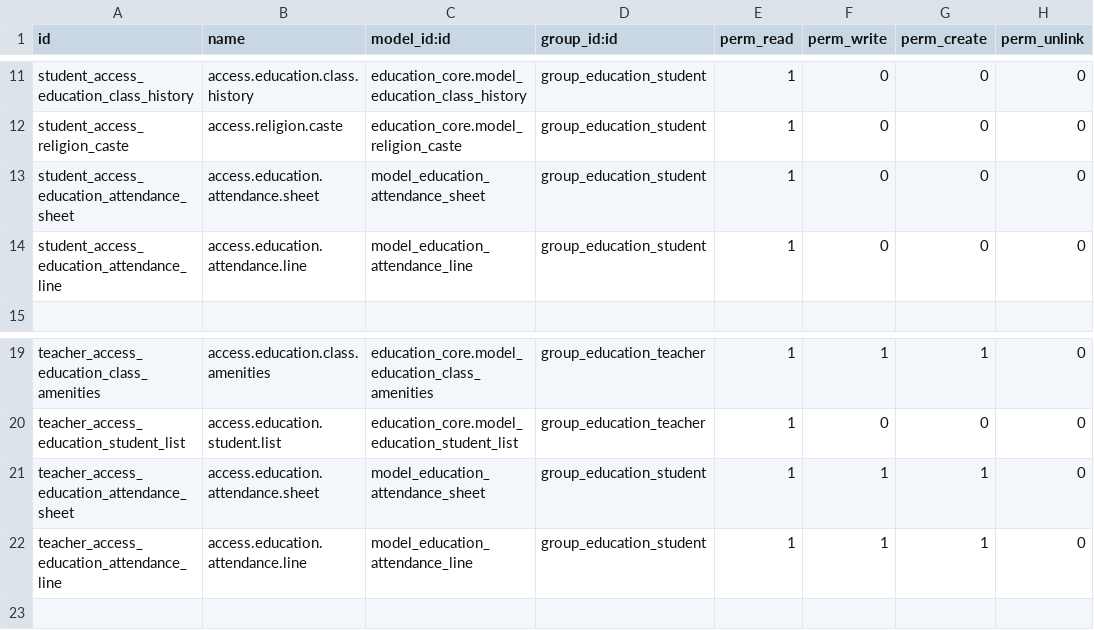
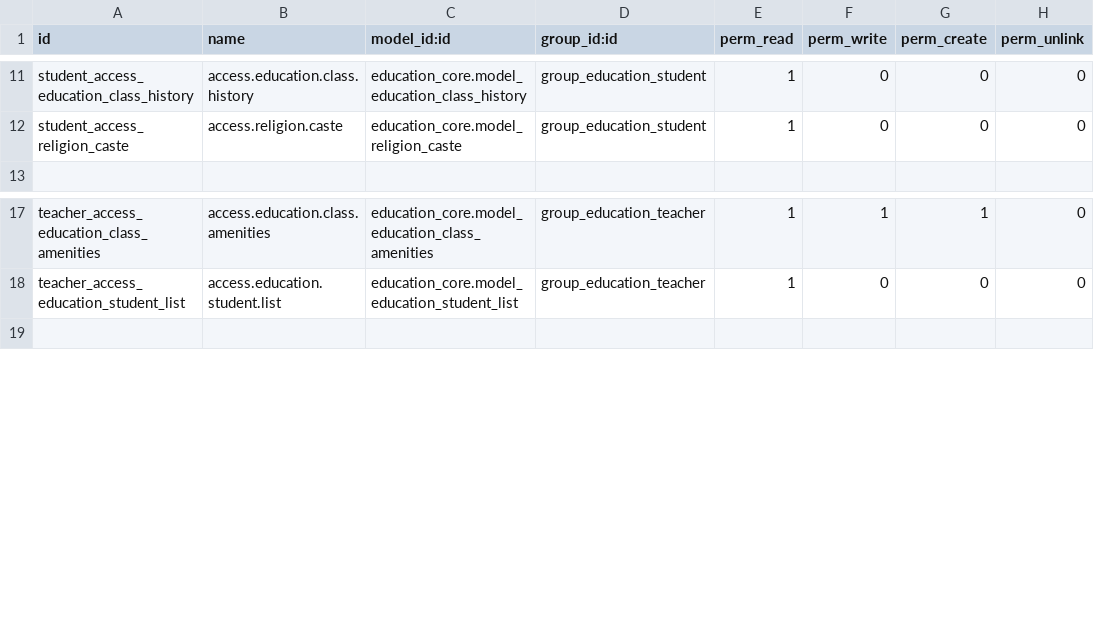
Before and after one commit to oberak/tup_edu_erp, a CSV file: security/ir.model.access.csv, drawn as a sheet; only a part is shown, gaps mark what is left out; the diff names each change by its address in the sheet, - before the commit and + after, or states it on an @@ line.

Commit message:
Bug fix - remove asscess right about attendance

```diff
--- a/security/ir.model.access.csv
+++ b/security/ir.model.access.csv
-row 13: student_access_education_attendance_sheet | access.education.attendance.sheet | model_education_attendance_sheet | group_education_student | 1 | 0 | 0 | 0
-row 14: student_access_education_attendance_line | access.education.attendance.line | model_education_attendance_line | group_education_student | 1 | 0 | 0 | 0
-row 21: teacher_access_education_attendance_sheet | access.education.attendance.sheet | model_education_attendance_sheet | group_education_student | 1 | 1 | 1 | 0
-row 22: teacher_access_education_attendance_line | access.education.attendance.line | model_education_attendance_line | group_education_student | 1 | 1 | 1 | 0
```
